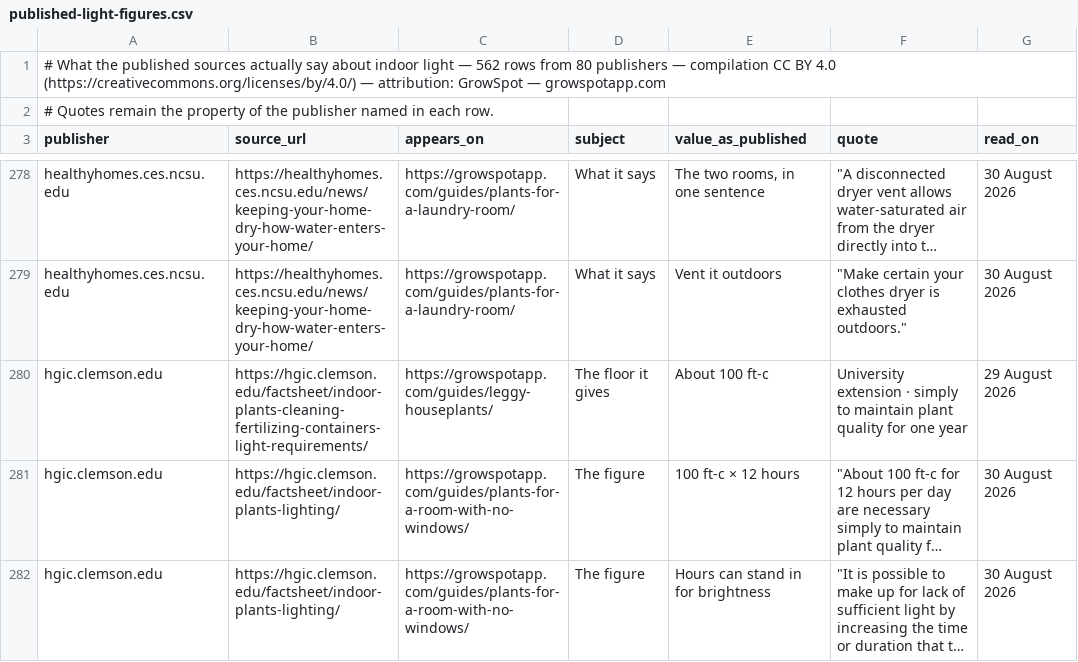
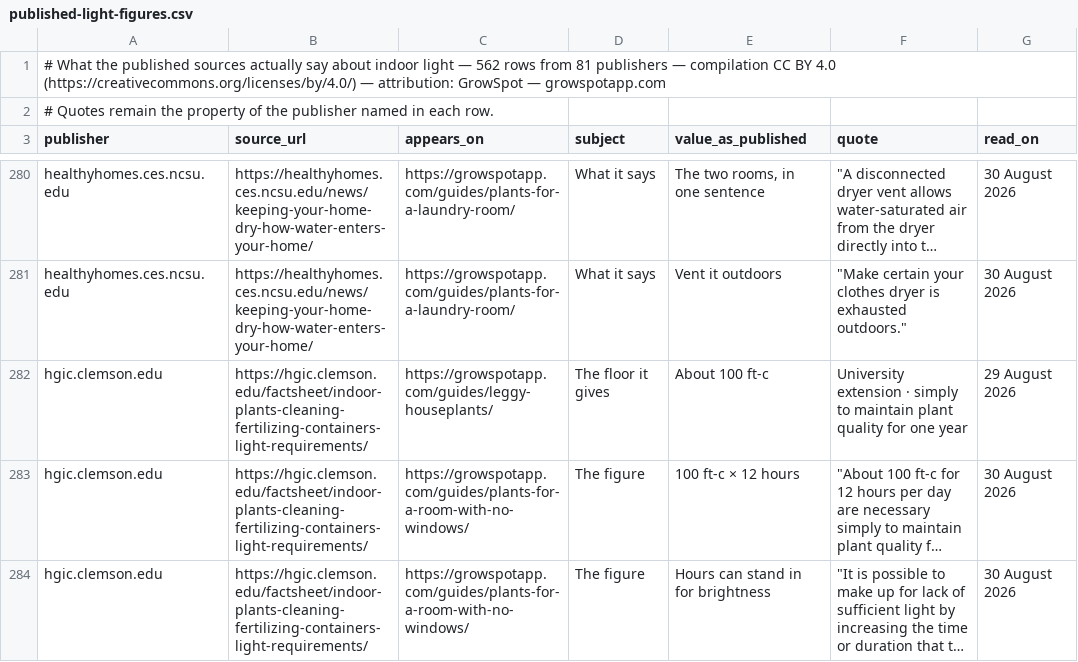
Before and after one commit to ranson0318-dot/growspot-light-dataset, a CSV file: data/published-light-figures.csv, drawn as a sheet; only a part is shown, gaps mark what is left out; long unchanged cells end in …; addresses are those after the commit; the diff covers the shown part only; the diff names each change by its address in the sheet, - before the commit and + after, or states it on an @@ line.

Commit message:
published-light-figures: nine source URLs that had moved now point at the pages that still carry the quoted sentences

```diff
--- a/data/published-light-figures.csv
+++ b/data/published-light-figures.csv
-A1 (publisher): …rows from 80 publishers —…
+A1 (publisher): …rows from 81 publishers —…
-B283:B284 (source_url): https://hgic.clemson.edu/factsheet/indoor-plants-lighting/
+B283:B284 (source_url): https://hgic.clemson.edu/factsheet/indoor-plants-cleaning-fertilizing-containers-light-requirements/
```
Also changed, not shown: 7 added rows, 7 removed rows and 5 edited cells elsewhere in this file, 3 other files.
